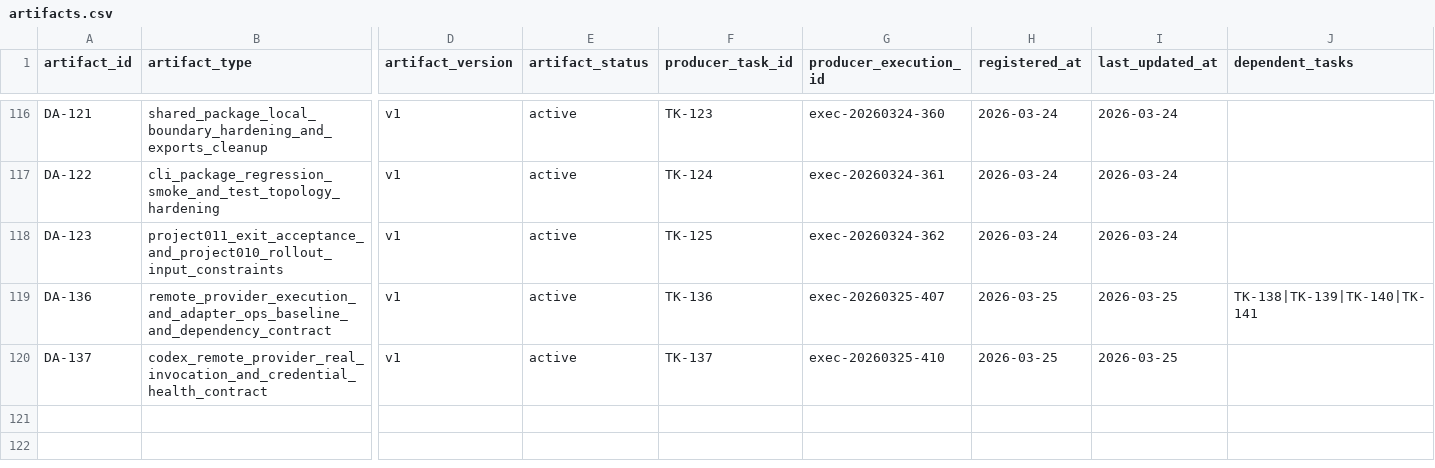
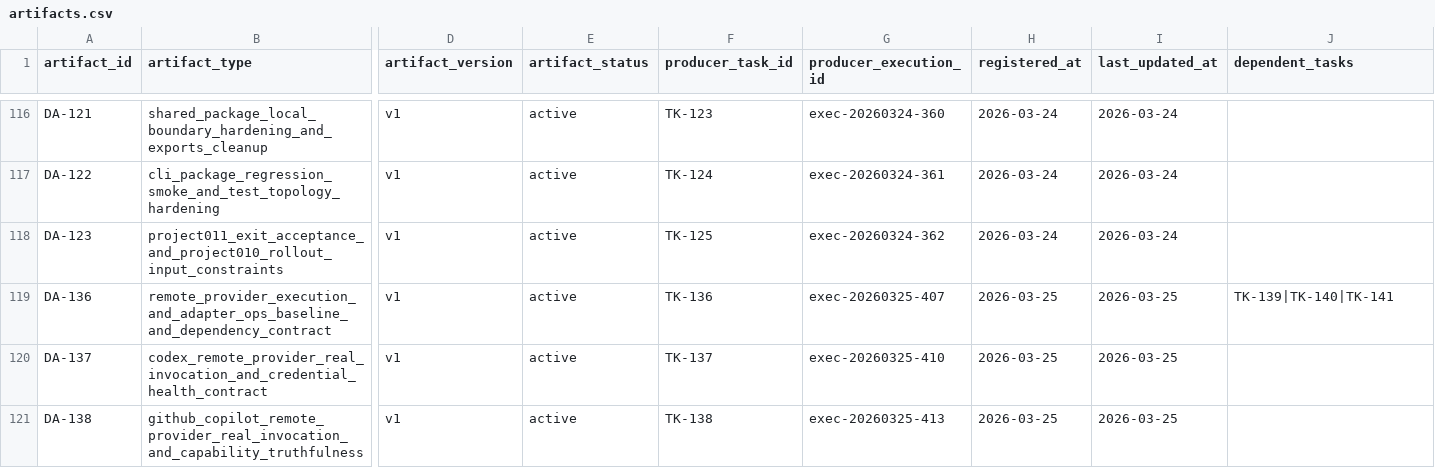
Before and after one commit to JimmyDaddy/repo-ai-governor, a CSV file: .repo-ai-governor/context/artifact-registry/artifacts.csv, drawn as a sheet; only a part is shown, gaps mark what is left out; rows hold the shown columns only; the diff names each change by its address in the sheet, - before the commit and + after, or states it on an @@ line.

```diff
--- a/.repo-ai-governor/context/artifact-registry/artifacts.csv
+++ b/.repo-ai-governor/context/artifact-registry/artifacts.csv
-J119 (dependent_tasks): TK-138|TK-139|TK-140|TK-141
+J119 (dependent_tasks): TK-139|TK-140|TK-141
+row 121: DA-138 | github_copilot_remote_provider_real_invocation_and_capability_truthfulness | v1 | active | TK-138 | exec-20260325-413 | 2026-03-25 | 2026-03-25
```
Also changed, not shown: .repo-ai-governor/context/dev/project-013-remote-provider-and-adapter-ops/sprint-001-remote-provider-real-invocation-baseline/tasks/tasks.csv, 38 other files.
